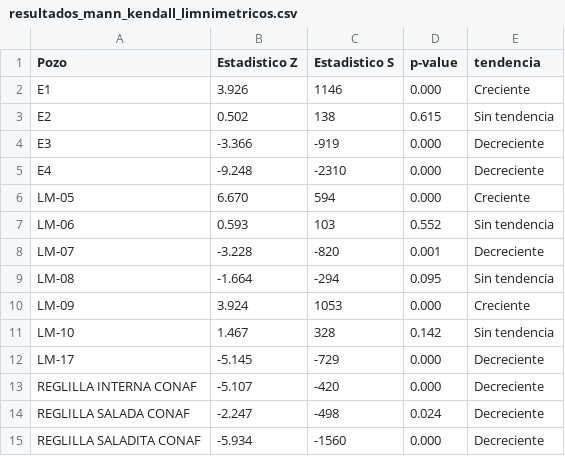
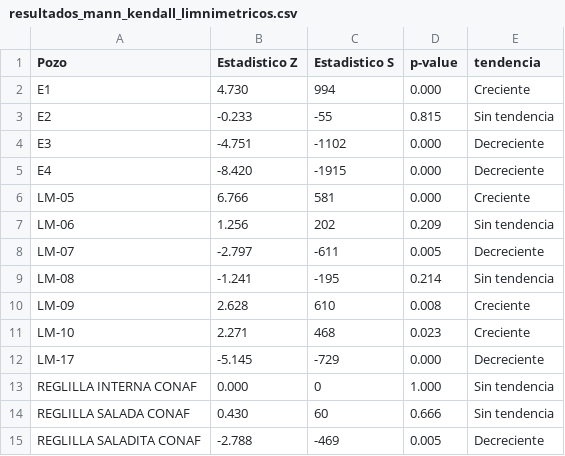
Before and after one commit to cvergaras/Pastas_Peine, a CSV file: resultados_mann_kendall_limnimetricos.csv, drawn as a sheet.

```diff
--- a/resultados_mann_kendall_limnimetricos.csv
+++ b/resultados_mann_kendall_limnimetricos.csv
@@ -1,15 +1,15 @@
 Pozo,Estadistico Z,Estadistico S,p-value,tendencia
-E1,3.926,1146,0.000,Creciente
-E2,0.502,138,0.615,Sin tendencia
-E3,-3.366,-919,0.000,Decreciente
-E4,-9.248,-2310,0.000,Decreciente
-LM-05,6.670,594,0.000,Creciente
-LM-06,0.593,103,0.552,Sin tendencia
-LM-07,-3.228,-820,0.001,Decreciente
-LM-08,-1.664,-294,0.095,Sin tendencia
-LM-09,3.924,1053,0.000,Creciente
-LM-10,1.467,328,0.142,Sin tendencia
+E1,4.730,994,0.000,Creciente
+E2,-0.233,-55,0.815,Sin tendencia
+E3,-4.751,-1102,0.000,Decreciente
+E4,-8.420,-1915,0.000,Decreciente
+LM-05,6.766,581,0.000,Creciente
+LM-06,1.256,202,0.209,Sin tendencia
+LM-07,-2.797,-611,0.005,Decreciente
+LM-08,-1.241,-195,0.214,Sin tendencia
+LM-09,2.628,610,0.008,Creciente
+LM-10,2.271,468,0.023,Creciente
 LM-17,-5.145,-729,0.000,Decreciente
-REGLILLA INTERNA CONAF,-5.107,-420,0.000,Decreciente
-REGLILLA SALADA CONAF,-2.247,-498,0.024,Decreciente
-REGLILLA SALADITA CONAF,-5.934,-1560,0.000,Decreciente
+REGLILLA INTERNA CONAF,0.000,0,1.000,Sin tendencia
+REGLILLA SALADA CONAF,0.430,60,0.666,Sin tendencia
+REGLILLA SALADITA CONAF,-2.788,-469,0.005,Decreciente
```
Also changed, not shown: Summary_Modelo_A.csv, Summary_Modelo_B.csv, 16 other files.
